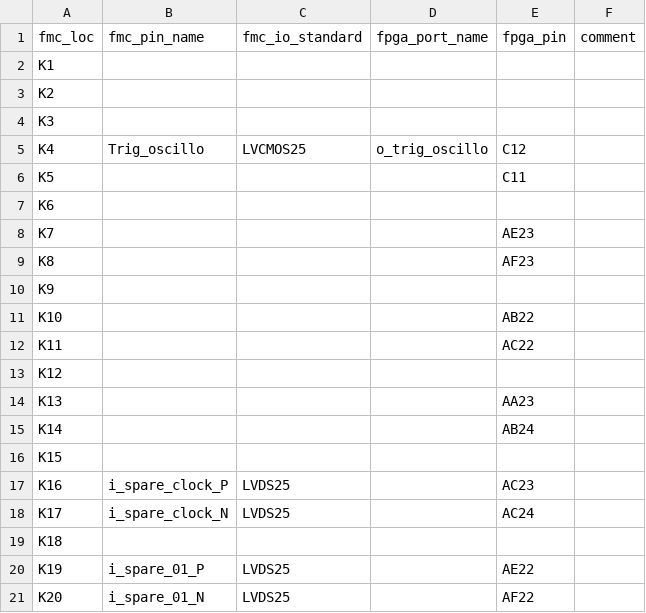
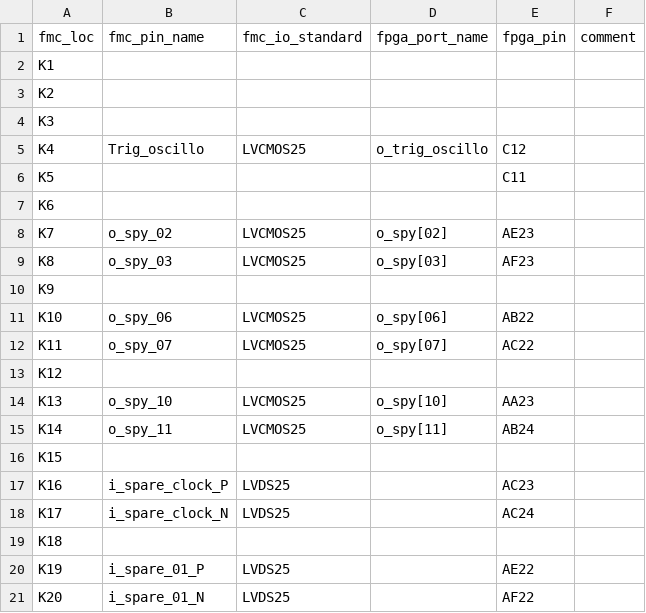
Before and after one commit to xifu-irap/fpasim-fw, a CSV file: constraints/constrs_1/fmc_pinout_col_k.csv, drawn as a sheet; only a part is shown.

```diff
--- a/constraints/constrs_1/fmc_pinout_col_k.csv
+++ b/constraints/constrs_1/fmc_pinout_col_k.csv
@@ -7,10 +7,10 @@ K5;;;;C11;
 K6;;;;;
-K7;;;;AE23;
-K8;;;;AF23;
+K7;o_spy_02;LVCMOS25;o_spy[02];AE23;
+K8;o_spy_03;LVCMOS25;o_spy[03];AF23;
 K9;;;;;
-K10;;;;AB22;
-K11;;;;AC22;
+K10;o_spy_06;LVCMOS25;o_spy[06];AB22;
+K11;o_spy_07;LVCMOS25;o_spy[07];AC22;
 K12;;;;;
-K13;;;;AA23;
-K14;;;;AB24;
+K13;o_spy_10;LVCMOS25;o_spy[10];AA23;
+K14;o_spy_11;LVCMOS25;o_spy[11];AB24;
 K15;;;;;
```
Also changed, not shown: constraints/constrs_1/fmc_pinout_col_e.csv, constraints/constrs_1/fmc_pinout_col_f.csv, 9 other files.
